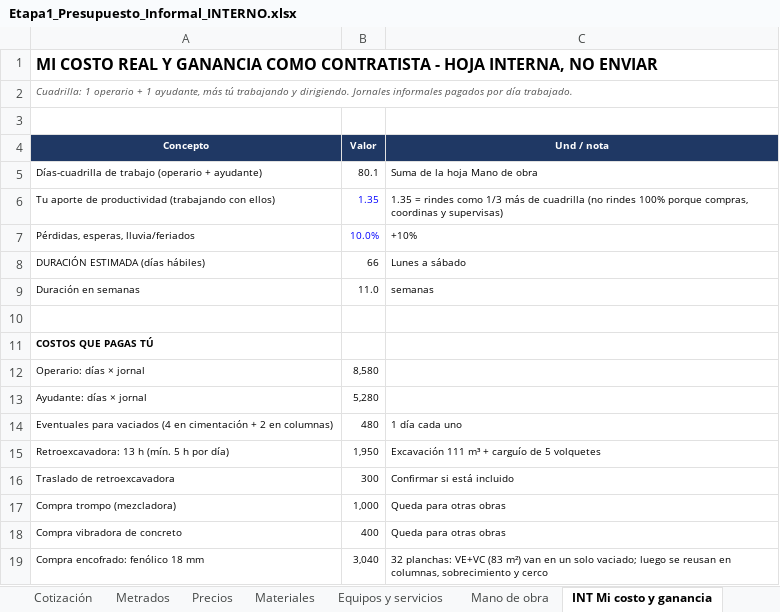
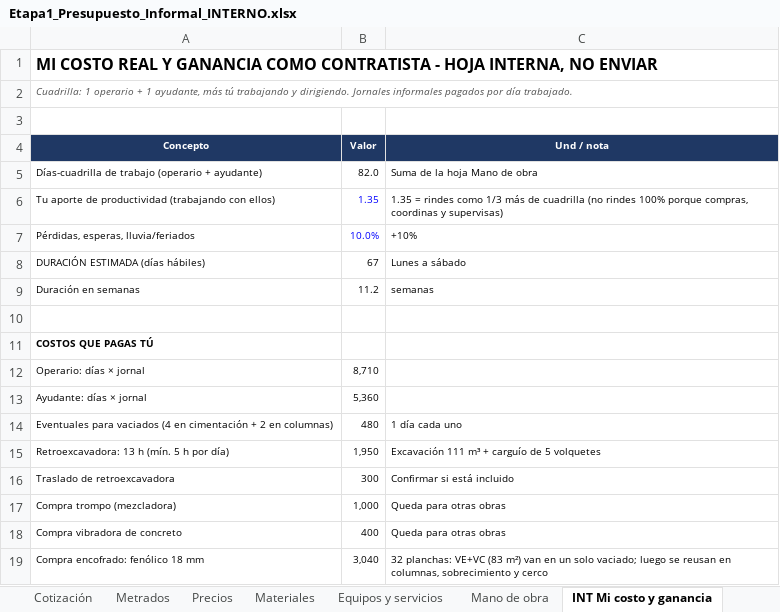
Before and after one commit to layosixsix92/Web-catalogo-fremiotstudio3d, an Excel workbook: metrados/Etapa1_Presupuesto_Informal_INTERNO.xlsx, sheet INT Mi costo y ganancia, drawn as a sheet; only a part is shown; values as stored, in another font and other column widths than the file's, no borders; the diff covers the shown part only; the diff names each change by its address in the sheet, - before the commit and + after, or states it on an @@ line.

```diff
--- a/metrados/Etapa1_Presupuesto_Informal_INTERNO.xlsx (sheet INT Mi costo y ganancia)
+++ b/metrados/Etapa1_Presupuesto_Informal_INTERNO.xlsx (sheet INT Mi costo y ganancia)
-B5 (Valor): 80.1
+B5 (Valor): 82.0
-B8 (Valor): 66
+B8 (Valor): 67
-B9 (Valor): 11.0
+B9 (Valor): 11.2
-B12 (Valor): 8,580
+B12 (Valor): 8,710
-B13 (Valor): 5,280
+B13 (Valor): 5,360
```
Also changed, not shown: 11 edited cells elsewhere in this sheet, sheet Mano de obra, sheet Materiales, sheet Metrados, sheet Cotización, sheet Equipos y servicios, metrados/Etapa1_Cotizacion_CLIENTE.xlsx.
